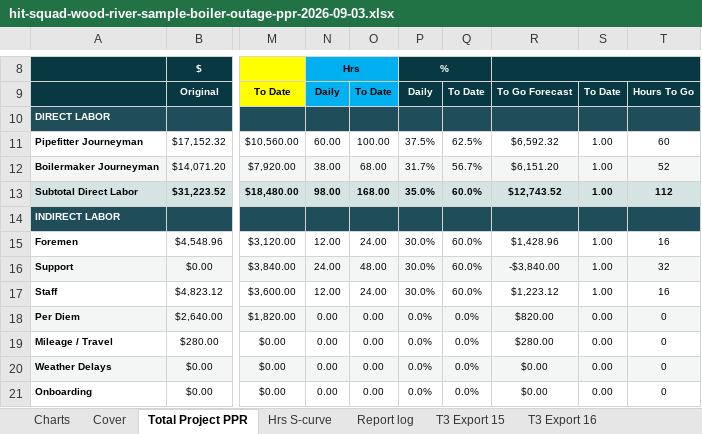
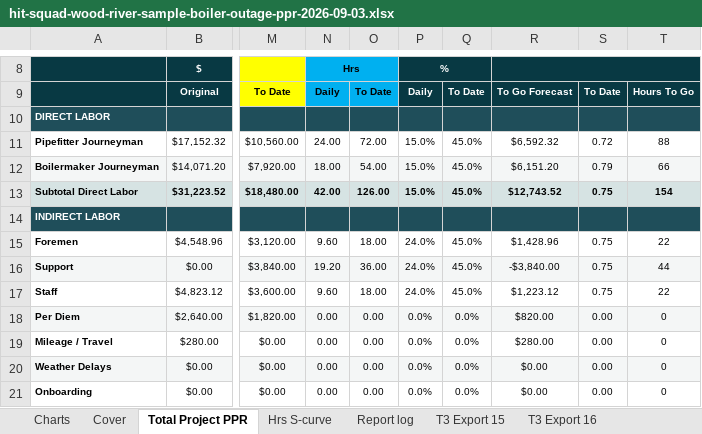
Before and after one commit to robertmhenderson582-ops/hit-squad, an Excel workbook: look-samples/hit-squad-wood-river-sample-boiler-outage-ppr-2026-09-03.xlsx, sheet Total Project PPR, drawn as a sheet; only a part is shown, gaps mark what is left out; values as stored, in another font and other column widths than the file's, no borders; the diff covers the shown part only; the diff names each change by its address in the sheet, - before the commit and + after, or states it on an @@ line.

```diff
--- a/look-samples/hit-squad-wood-river-sample-boiler-outage-ppr-2026-09-03.xlsx (sheet Total Project PPR)
+++ b/look-samples/hit-squad-wood-river-sample-boiler-outage-ppr-2026-09-03.xlsx (sheet Total Project PPR)
-N11: 60.00
+N11: 24.00
-O11: 100.00
+O11: 72.00
-P11: 37.5%
+P11: 15.0%
-Q11: 62.5%
+Q11: 45.0%
-S11: 1.00
+S11: 0.72
-T11: 60
+T11: 88
-N12: 38.00
+N12: 18.00
-O12: 68.00
+O12: 54.00
-P12: 31.7%
+P12: 15.0%
-Q12: 56.7%
+Q12: 45.0%
-S12: 1.00
+S12: 0.79
-T12: 52
+T12: 66
-N13: 98.00
+N13: 42.00
-O13: 168.00
+O13: 126.00
-P13: 35.0%
+P13: 15.0%
-Q13: 60.0%
+Q13: 45.0%
-S13: 1.00
+S13: 0.75
-T13: 112
+T13: 154
-N15: 12.00
+N15: 9.60
-O15: 24.00
+O15: 18.00
-P15:P17: 30.0%
+P15:P17: 24.0%
-Q15:Q17: 60.0%
+Q15:Q17: 45.0%
-S15:S17: 1.00
+S15:S17: 0.75
-T15: 16
+T15: 22
-N16: 24.00
+N16: 19.20
-O16: 48.00
+O16: 36.00
-T16: 32
+T16: 44
-N17: 12.00
+N17: 9.60
-O17: 24.00
+O17: 18.00
-T17: 16
+T17: 22
```
Also changed, not shown: 13 edited cells elsewhere in this sheet, sheet Cover, hidden cells, 10 other files.
